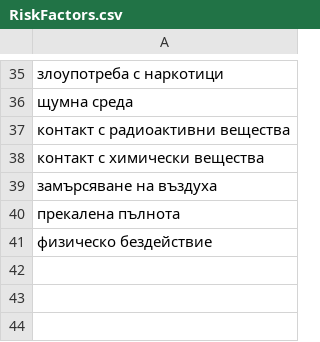
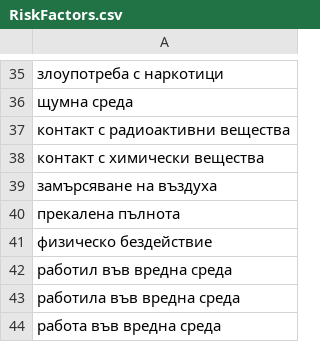
Before and after one commit to GerganaTodorova/fmi_symptom_recognition, a CSV file: data/RiskFactors.csv, drawn as a sheet; only a part is shown, gaps mark what is left out; the diff names each change by its address in the sheet, - before the commit and + after, or states it on an @@ line.

```diff
--- a/data/RiskFactors.csv
+++ b/data/RiskFactors.csv
+row 42: работил във вредна среда
+row 43: работила във вредна среда
+row 44: работа във вредна среда
```
Also changed, not shown: data/complaints.csv, data/familyRelations.csv, 9 other files.
